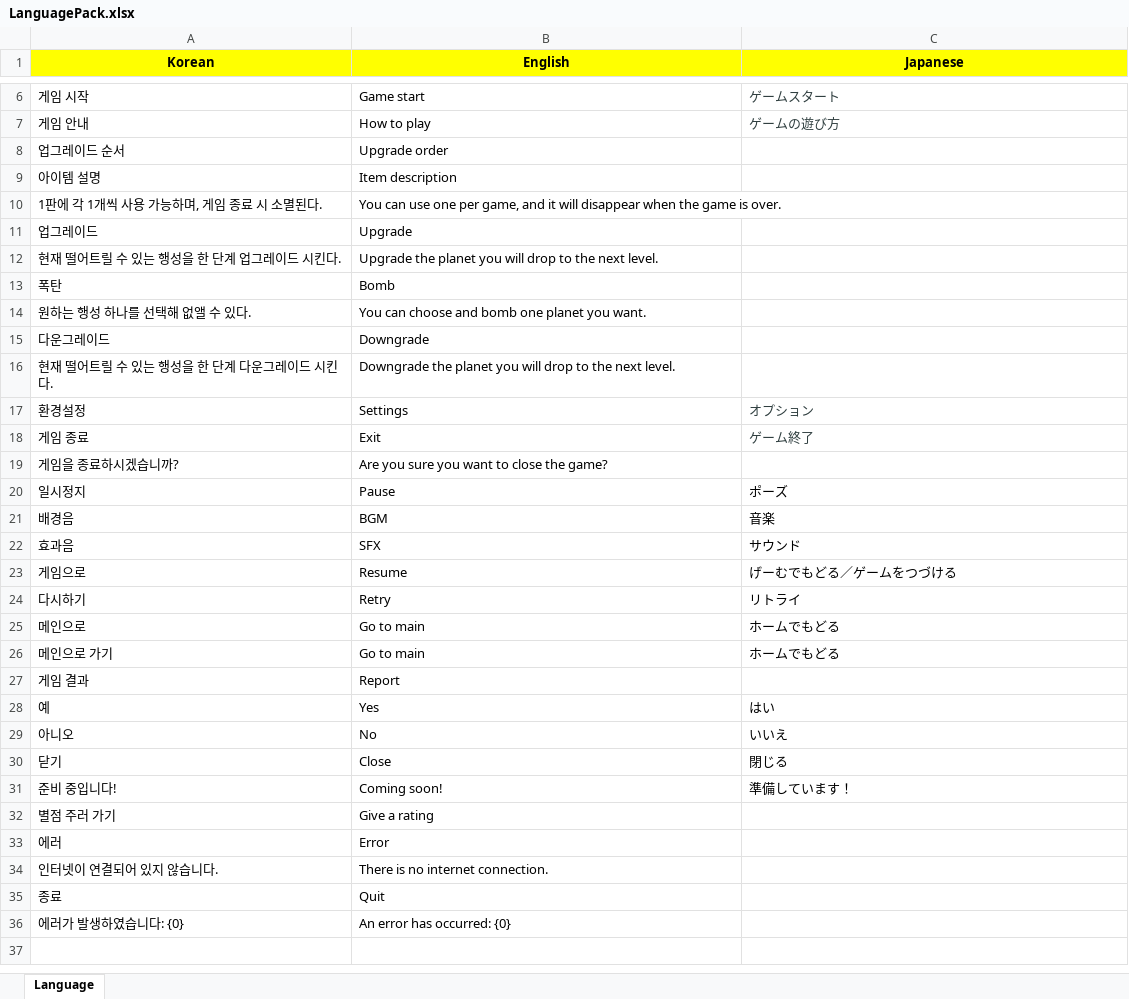
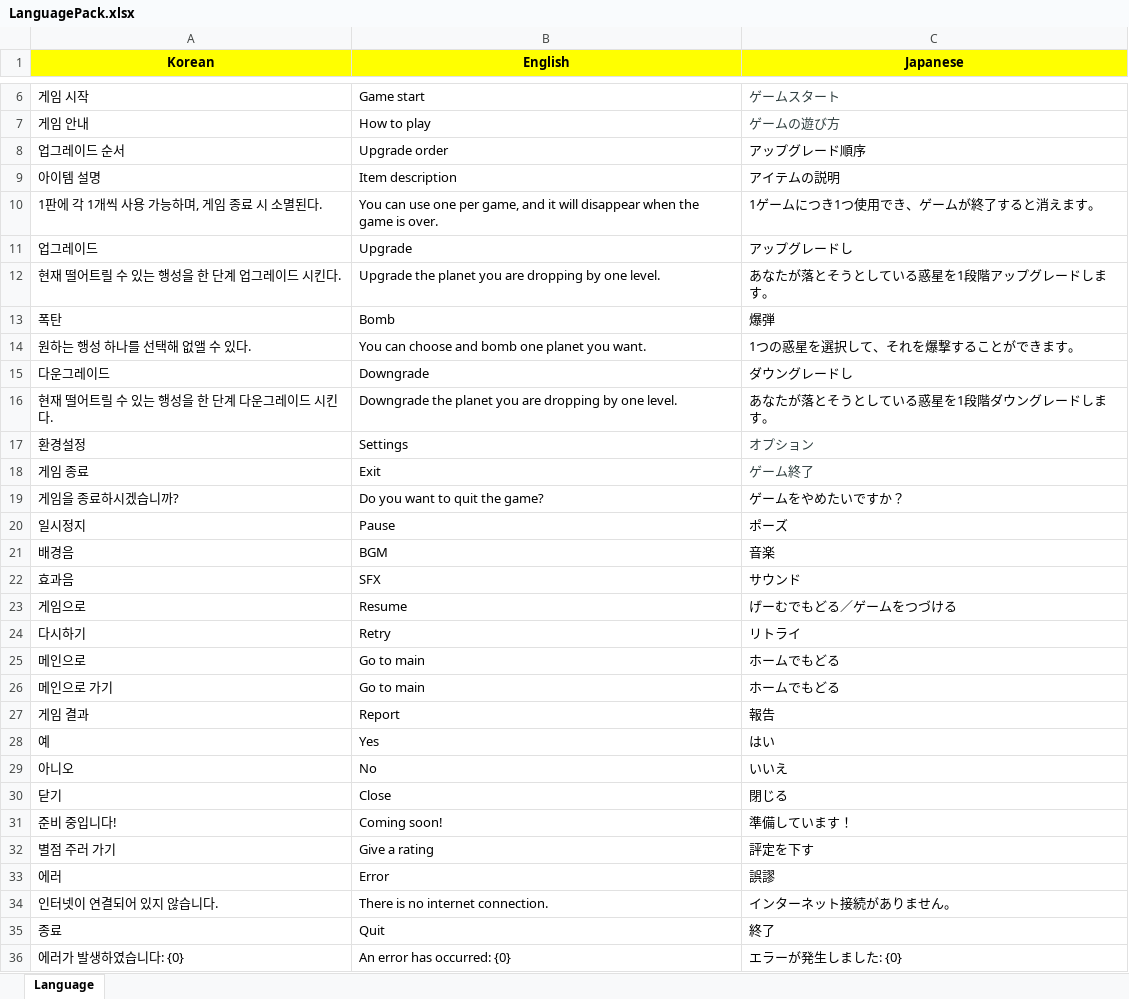
Before and after one commit to teet4r/PlanetMerge, an Excel workbook: Client/Assets/Language/LanguagePack.xlsx, sheet Language, drawn as a sheet; only a part is shown, gaps mark what is left out; values as stored, in another font and other column widths than the file's, no borders; the diff names each change by its address in the sheet, - before the commit and + after, or states it on an @@ line.

Commit message:
일본어 번역기 돌림

```diff
--- a/Client/Assets/Language/LanguagePack.xlsx (sheet Language)
+++ b/Client/Assets/Language/LanguagePack.xlsx (sheet Language)
-C8 (Japanese): (empty)
+C8 (Japanese): アップグレード順序
-C9 (Japanese): (empty)
+C9 (Japanese): アイテムの説明
-C10 (Japanese): (empty)
+C10 (Japanese): 1ゲームにつき1つ使用でき、ゲームが終了すると消えます。
-C11 (Japanese): (empty)
+C11 (Japanese): アップグレードし
-B12 (English): …planet you will drop to the next level.
+B12 (English): …planet you are dropping by one level.
-C12 (Japanese): (empty)
+C12 (Japanese): あなたが落とそうとしている惑星を1段階アップグレードします。
-C13 (Japanese): (empty)
+C13 (Japanese): 爆弾
-C14 (Japanese): (empty)
+C14 (Japanese): 1つの惑星を選択して、それを爆撃することができます。
-C15 (Japanese): (empty)
+C15 (Japanese): ダウングレードし
-B16 (English): …planet you will drop to the next level.
+B16 (English): …planet you are dropping by one level.
-C16 (Japanese): (empty)
+C16 (Japanese): あなたが落とそうとしている惑星を1段階ダウングレードします。
-B19 (English): Are you sure you want to close the game?
+B19 (English): Do you want to quit the game?
-C19 (Japanese): (empty)
+C19 (Japanese): ゲームをやめたいですか？
-C27 (Japanese): (empty)
+C27 (Japanese): 報告
-C32 (Japanese): (empty)
+C32 (Japanese): 評定を下す
-C33 (Japanese): (empty)
+C33 (Japanese): 誤謬
-C34 (Japanese): (empty)
+C34 (Japanese): インターネット接続がありません。
-C35 (Japanese): (empty)
+C35 (Japanese): 終了
-C36 (Japanese): (empty)
+C36 (Japanese): エラーが発生しました: {0}
```
